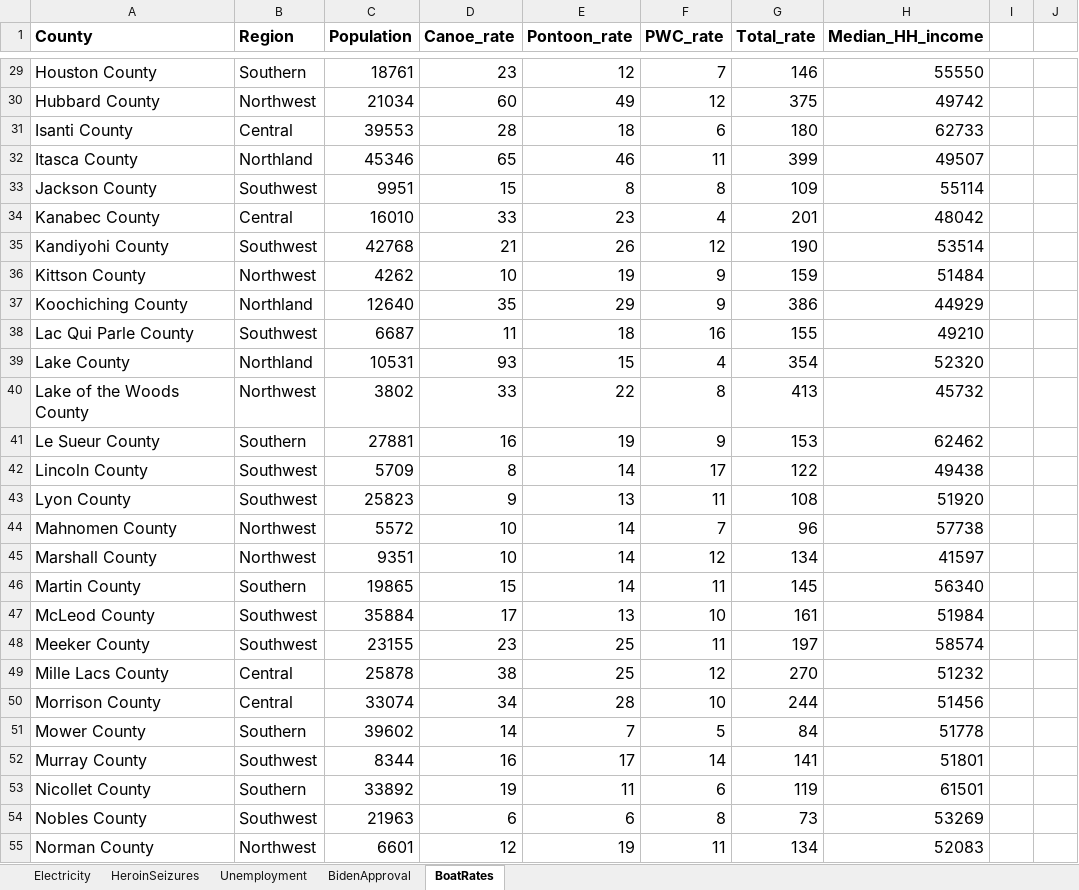
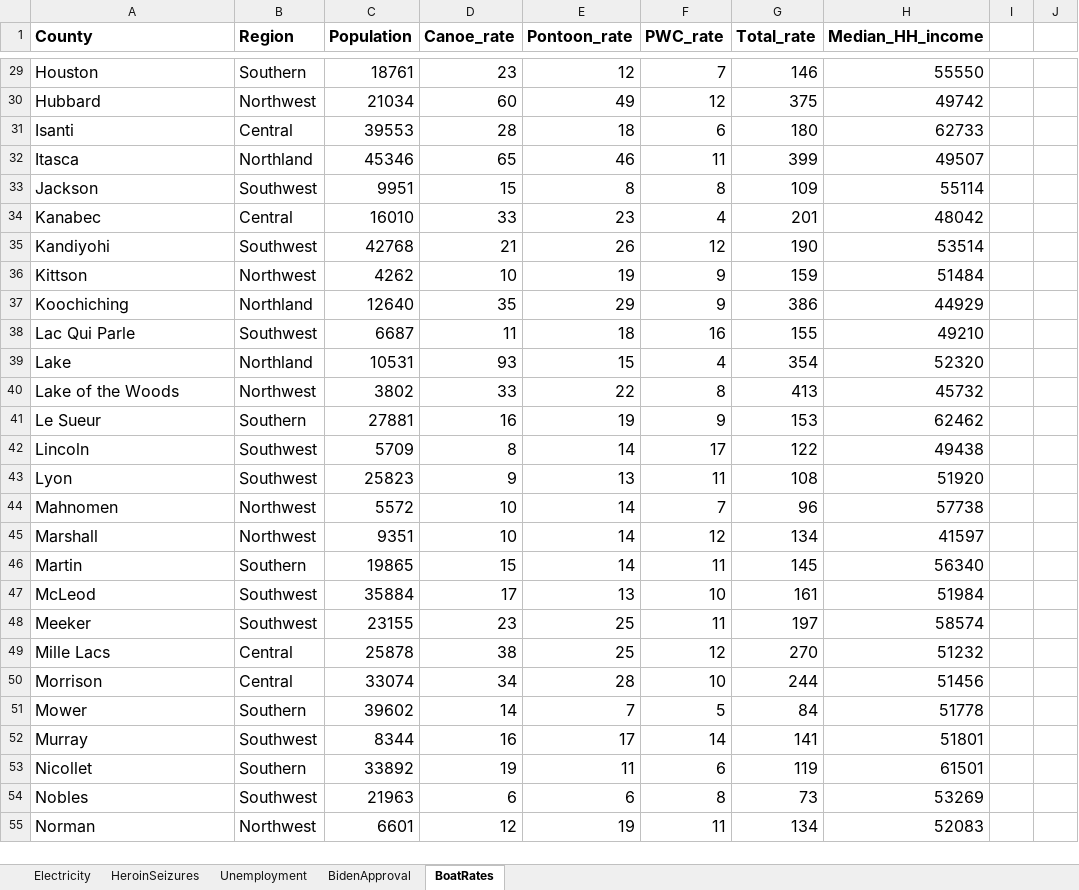
Before and after one commit to jeffhargarten/20230303-nicar_datawrapper, an Excel workbook: DW charting example data.xlsx, sheet BoatRates, drawn as a sheet; only a part is shown, gaps mark what is left out; values as stored, in another font and other column widths than the file's, no borders; charts and pictures not drawn; the diff covers the shown part only; the diff names each change by its address in the sheet, - before the commit and + after, or states it on an @@ line.

```diff
--- a/DW charting example data.xlsx (sheet BoatRates)
+++ b/DW charting example data.xlsx (sheet BoatRates)
-A29 (County): Houston County
+A29 (County): Houston
-A30 (County): Hubbard County
+A30 (County): Hubbard
-A31 (County): Isanti County
+A31 (County): Isanti
-A32 (County): Itasca County
+A32 (County): Itasca
-A33 (County): Jackson County
+A33 (County): Jackson
-A34 (County): Kanabec County
+A34 (County): Kanabec
-A35 (County): Kandiyohi County
+A35 (County): Kandiyohi
-A36 (County): Kittson County
+A36 (County): Kittson
-A37 (County): Koochiching County
+A37 (County): Koochiching
-A38 (County): Lac Qui Parle County
+A38 (County): Lac Qui Parle
-A39 (County): Lake County
+A39 (County): Lake
-A40 (County): Lake of the Woods County
+A40 (County): Lake of the Woods
-A41 (County): Le Sueur County
+A41 (County): Le Sueur
-A42 (County): Lincoln County
+A42 (County): Lincoln
-A43 (County): Lyon County
+A43 (County): Lyon
-A44 (County): Mahnomen County
+A44 (County): Mahnomen
-A45 (County): Marshall County
+A45 (County): Marshall
-A46 (County): Martin County
+A46 (County): Martin
-A47 (County): McLeod County
+A47 (County): McLeod
-A48 (County): Meeker County
+A48 (County): Meeker
-A49 (County): Mille Lacs County
+A49 (County): Mille Lacs
-A50 (County): Morrison County
+A50 (County): Morrison
-A51 (County): Mower County
+A51 (County): Mower
-A52 (County): Murray County
+A52 (County): Murray
-A53 (County): Nicollet County
+A53 (County): Nicollet
-A54 (County): Nobles County
+A54 (County): Nobles
-A55 (County): Norman County
+A55 (County): Norman
```
Also changed, not shown: 62 edited cells elsewhere in this sheet, sheet HeroinSeizures, sheet Electricity, sheet BidenApproval.
